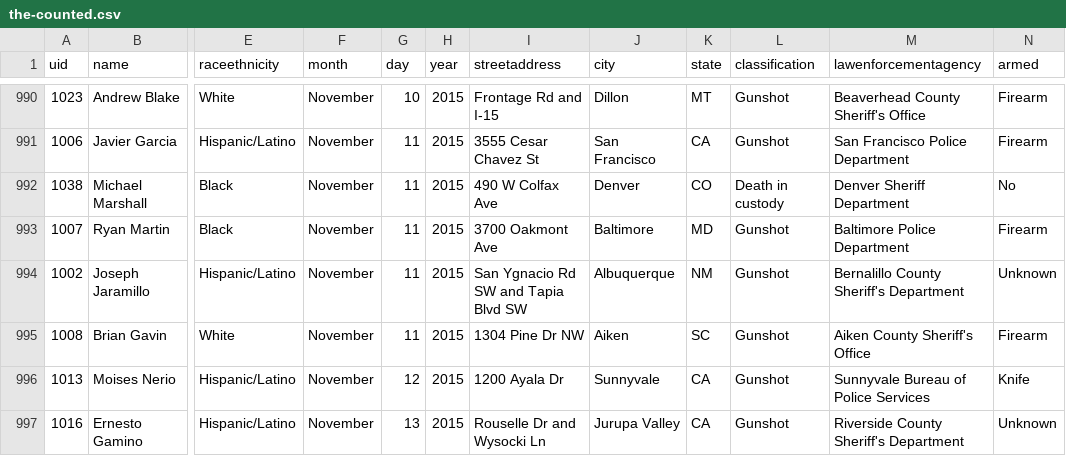
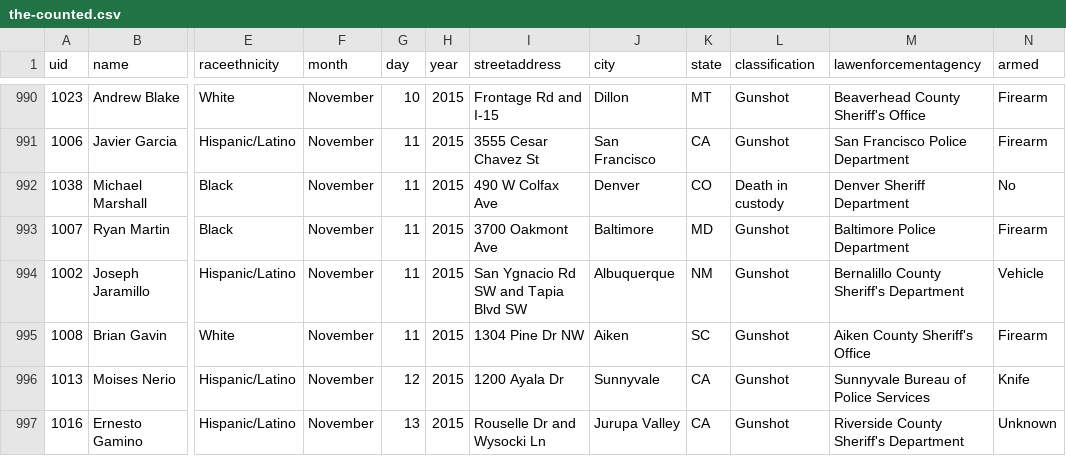
Before and after one commit to tigrevol8888/thecounted, a CSV file: data/the-counted.csv, drawn as a sheet; only a part is shown, gaps mark what is left out; the diff covers the shown part only; the diff names each change by its address in the sheet, - before the commit and + after, or states it on an @@ line.

```diff
--- a/data/the-counted.csv
+++ b/data/the-counted.csv
-N994 (armed): Unknown
+N994 (armed): Vehicle
```
Also changed, not shown: 4 added rows and 41 edited cells elsewhere in this file.
